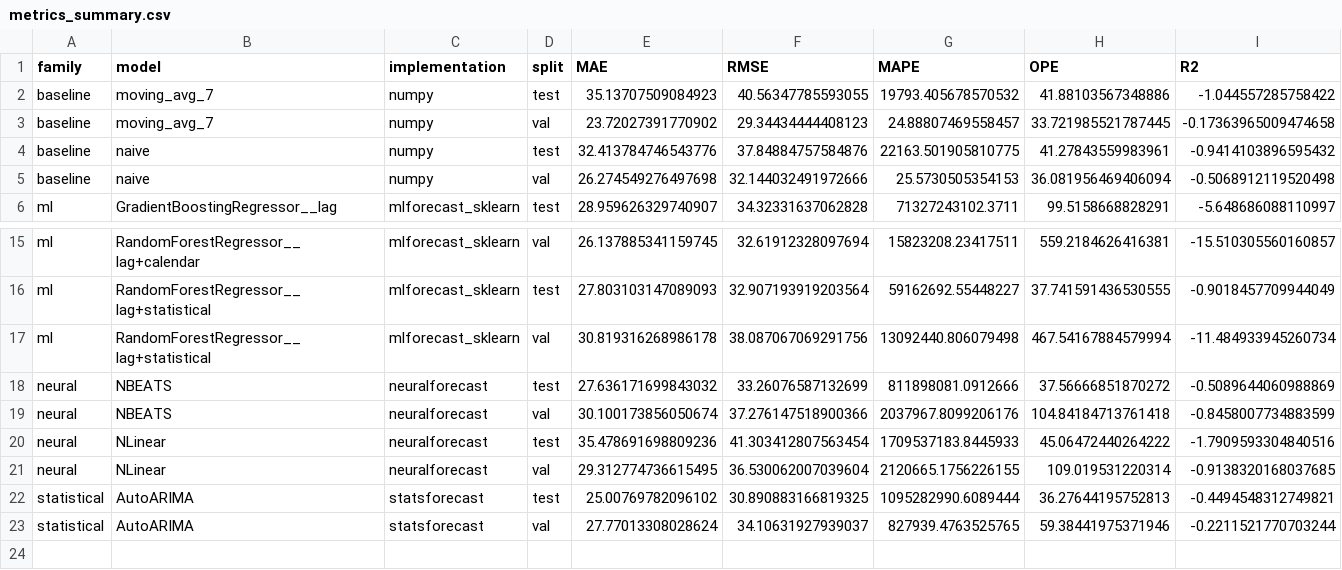
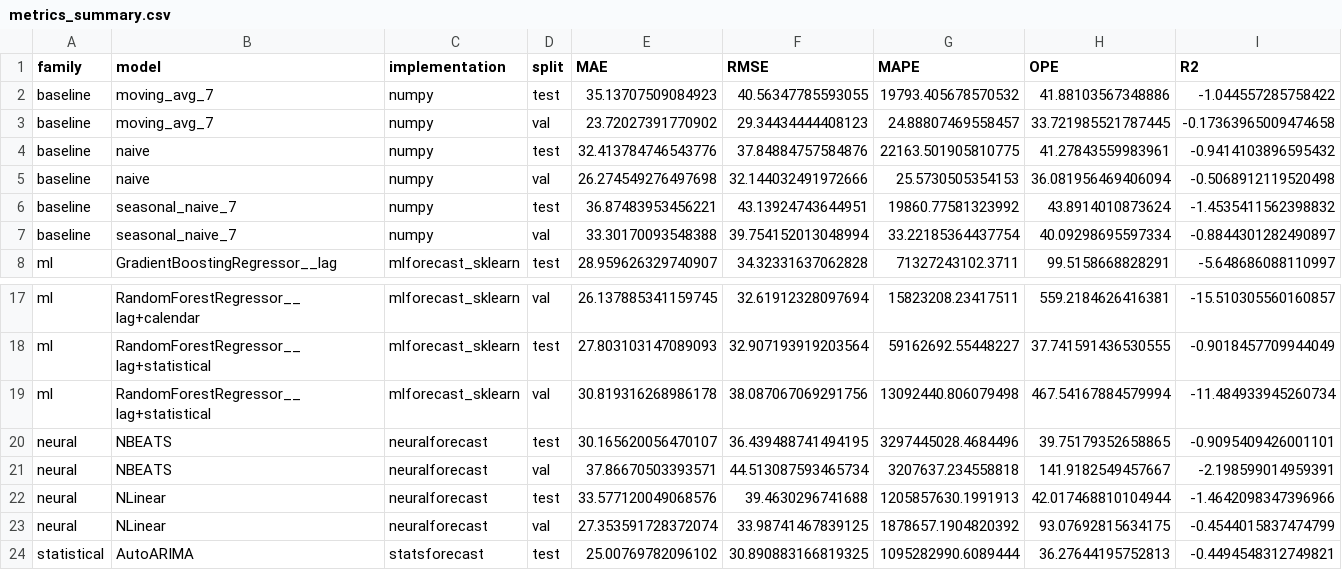
Before and after one commit to mireiamonbu/Spanish-Forecasters-MireiaMontoya-EnriqueRuiz, a CSV file: project/data/metrics/metrics_summary.csv, drawn as a sheet; only a part is shown, gaps mark what is left out; the shorter side is filled out with more unchanged rows.

```diff
--- a/project/data/metrics/metrics_summary.csv
+++ b/project/data/metrics/metrics_summary.csv
@@ -5,2 +5,4 @@ baseline,naive,numpy,test,32.413784746543776,37.84884757584876,22163.50190581077
 baseline,naive,numpy,val,26.274549276497698,32.144032491972666,25.5730505354153,36.081956469406094,-0.5068912119520498
+baseline,seasonal_naive_7,numpy,test,36.87483953456221,43.13924743644951,19860.77581323992,43.8914010873624,-1.4535411562398832
+baseline,seasonal_naive_7,numpy,val,33.30170093548388,39.754152013048994,33.22185364437754,40.09298695597334,-0.8844301282490897
 ml,GradientBoostingRegressor__lag,mlforecast_sklearn,test,28.959626329740907,34.32331637062828,71327243102.3711,99.5158668828291,-5.648686088110997
@@ -17,6 +19,6 @@ ml,RandomForestRegressor__lag+statistical,mlforecast_sklearn,test,27.80310314708
 ml,RandomForestRegressor__lag+statistical,mlforecast_sklearn,val,30.819316268986178,38.087067069291756,13092440.806079498,467.54167884579994,-11.484933945260734
-neural,NBEATS,neuralforecast,test,27.636171699843032,33.26076587132699,811898081.0912666,37.56666851870272,-0.5089644060988869
-neural,NBEATS,neuralforecast,val,30.100173856050674,37.276147518900366,2037967.8099206176,104.84184713761418,-0.8458007734883599
-neural,NLinear,neuralforecast,test,35.478691698809236,41.303412807563454,1709537183.8445933,45.06472440264222,-1.7909593304840516
-neural,NLinear,neuralforecast,val,29.312774736615495,36.530062007039604,2120665.1756226155,109.019531220314,-0.9138320168037685
+neural,NBEATS,neuralforecast,test,30.165620056470107,36.439488741494195,3297445028.4684496,39.75179352658865,-0.9095409426001101
+neural,NBEATS,neuralforecast,val,37.86670503393571,44.513087593465734,3207637.234558818,141.9182549457667,-2.198599014959391
+neural,NLinear,neuralforecast,test,33.577120049068576,39.4630296741688,1205857630.1991913,42.017468810104944,-1.4642098347396966
+neural,NLinear,neuralforecast,val,27.353591728372074,33.98741467839125,1878657.1904820392,93.07692815634175,-0.4544015837474799
 statistical,AutoARIMA,statsforecast,test,25.00769782096102,30.890883166819325,1095282990.6089444,36.27644195752813,-0.4494548312749821
```
Also changed, not shown: project/data/metrics/metrics_all.csv, project/data/predictions/forecast_best_overall_jan2026.csv, 21 other files.
